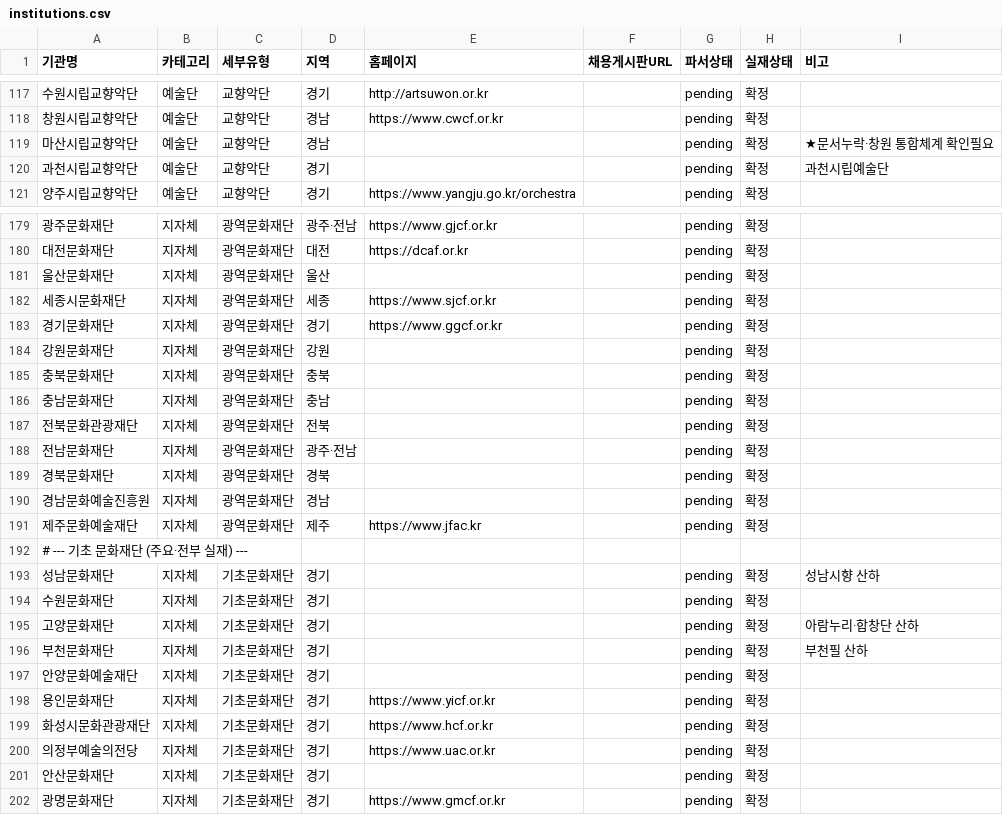
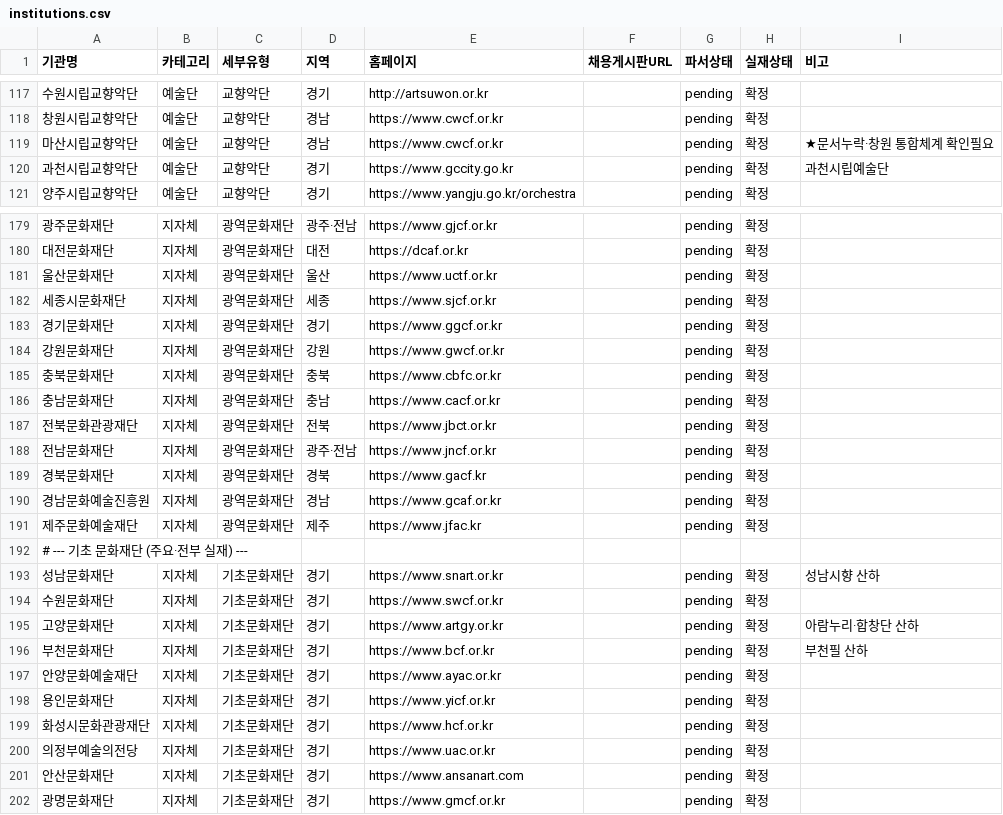
Before and after one commit to clddy/classic-mule, a CSV file: crawler/institutions.csv, drawn as a sheet; only a part is shown, gaps mark what is left out; the diff covers the shown part only; the diff names each change by its address in the sheet, - before the commit and + after, or states it on an @@ line.

```diff
--- a/crawler/institutions.csv
+++ b/crawler/institutions.csv
-E119 (홈페이지): (empty)
+E119 (홈페이지): https://www.cwcf.or.kr
-E120 (홈페이지): (empty)
+E120 (홈페이지): https://www.gccity.go.kr
-E181 (홈페이지): (empty)
+E181 (홈페이지): https://www.uctf.or.kr
-E184 (홈페이지): (empty)
+E184 (홈페이지): https://www.gwcf.or.kr
-E185 (홈페이지): (empty)
+E185 (홈페이지): https://www.cbfc.or.kr
-E186 (홈페이지): (empty)
+E186 (홈페이지): https://www.cacf.or.kr
-E187 (홈페이지): (empty)
+E187 (홈페이지): https://www.jbct.or.kr
-E188 (홈페이지): (empty)
+E188 (홈페이지): https://www.jncf.or.kr
-E189 (홈페이지): (empty)
+E189 (홈페이지): https://www.gacf.kr
-E190 (홈페이지): (empty)
+E190 (홈페이지): https://www.gcaf.or.kr
-E193 (홈페이지): (empty)
+E193 (홈페이지): https://www.snart.or.kr
-E194 (홈페이지): (empty)
+E194 (홈페이지): https://www.swcf.or.kr
-E195 (홈페이지): (empty)
+E195 (홈페이지): https://www.artgy.or.kr
-E196 (홈페이지): (empty)
+E196 (홈페이지): https://www.bcf.or.kr
-E197 (홈페이지): (empty)
+E197 (홈페이지): https://www.ayac.or.kr
-E201 (홈페이지): (empty)
+E201 (홈페이지): https://www.ansanart.com
```
Also changed, not shown: 81 edited cells elsewhere in this file, 1 other file.
